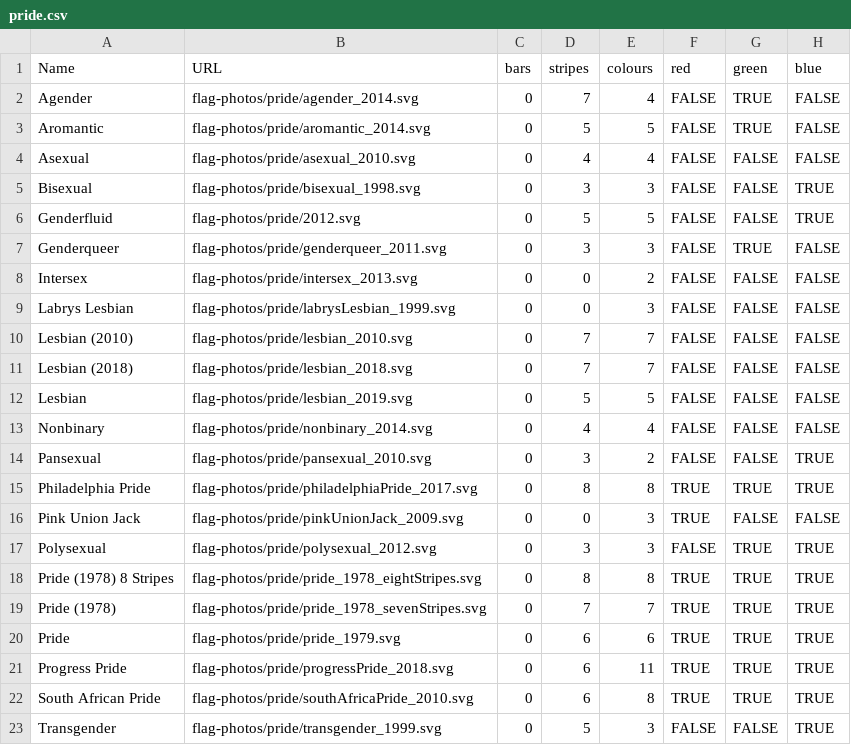
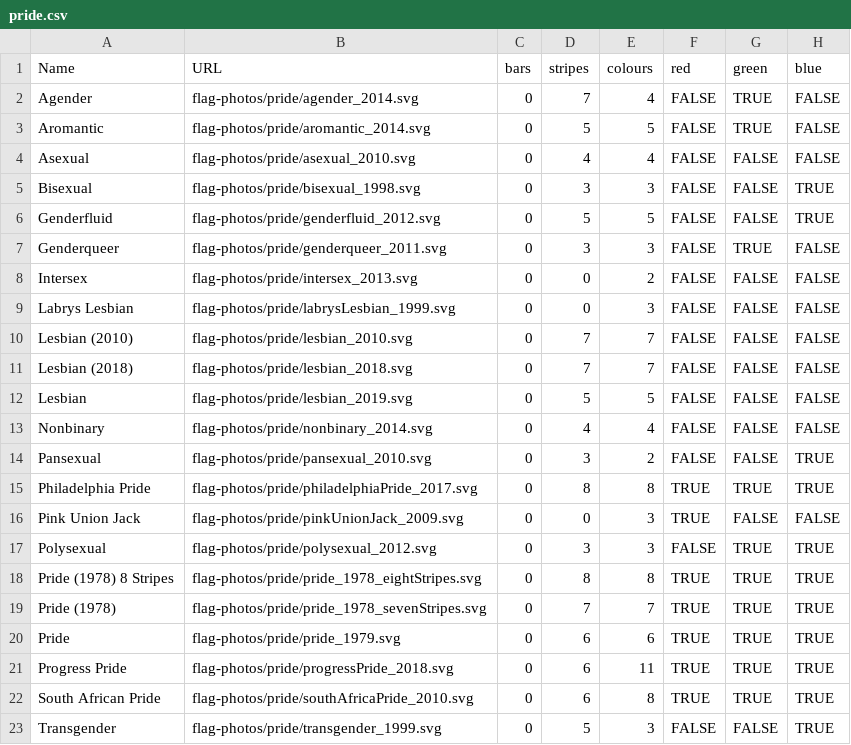
Before and after one commit to IonImpulse/flag-finder, a CSV file: data/pride.csv, drawn as a sheet; only a part is shown; the diff names each change by its address in the sheet, - before the commit and + after, or states it on an @@ line.

Commit message:
added option to see all flags, and auto remove undefined flags

```diff
--- a/data/pride.csv
+++ b/data/pride.csv
-B6 (URL): flag-photos/pride/2012.svg
+B6 (URL): flag-photos/pride/genderfluid_2012.svg
```
Also changed, not shown: data/countries.csv, 3 other files.
